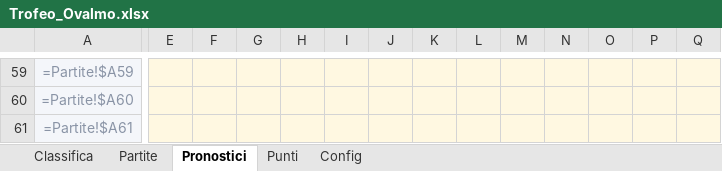
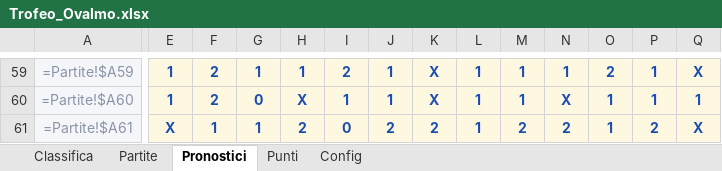
Before and after one commit to FedericoCimatti/ovalmo, an Excel workbook: docs/Trofeo_Ovalmo.xlsx, sheet Pronostici, drawn as a sheet; only a part is shown, gaps mark what is left out; values as stored, in another font and other column widths than the file's, no borders; formulas without a stored value are shown as written; the diff covers the shown part only; the diff names each change by its address in the sheet, - before the commit and + after, or states it on an @@ line.

```diff
--- a/docs/Trofeo_Ovalmo.xlsx (sheet Pronostici)
+++ b/docs/Trofeo_Ovalmo.xlsx (sheet Pronostici)
-E59:E60: (empty)
+E59:E60: 1
-F59:F60: (empty)
+F59:F60: 2
-G59: (empty)
+G59: 1
-H59: (empty)
+H59: 1
-I59: (empty)
+I59: 2
-J59:J60: (empty)
+J59:J60: 1
-K59:K60: (empty)
+K59:K60: X
-L59:L61: (empty)
+L59:L61: 1
-M59:M60: (empty)
+M59:M60: 1
-N59: (empty)
+N59: 1
-O59: (empty)
+O59: 2
-P59:P60: (empty)
+P59:P60: 1
-Q59: (empty)
+Q59: X
-G60: (empty)
+G60: 0
-H60: (empty)
+H60: X
-I60: (empty)
+I60: 1
-N60: (empty)
+N60: X
-O60:O61: (empty)
+O60:O61: 1
-Q60: (empty)
+Q60: 1
-E61: (empty)
+E61: X
-F61: (empty)
+F61: 1
-G61: (empty)
+G61: 1
-H61: (empty)
+H61: 2
-I61: (empty)
+I61: 0
-J61: (empty)
+J61: 2
-K61: (empty)
+K61: 2
-M61: (empty)
+M61: 2
-N61: (empty)
+N61: 2
-P61: (empty)
+P61: 2
-Q61: (empty)
+Q61: X
```
Also changed, not shown: 111 edited cells elsewhere in this sheet, 3 other files.
